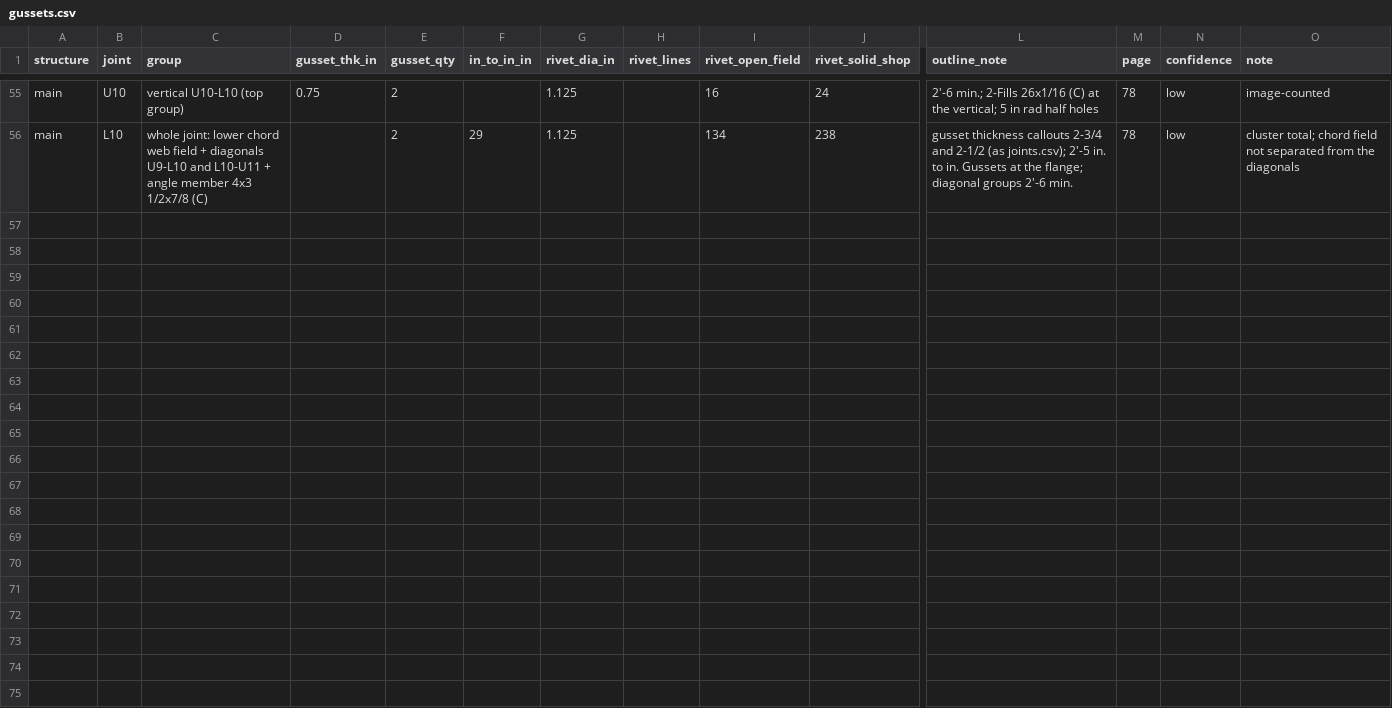
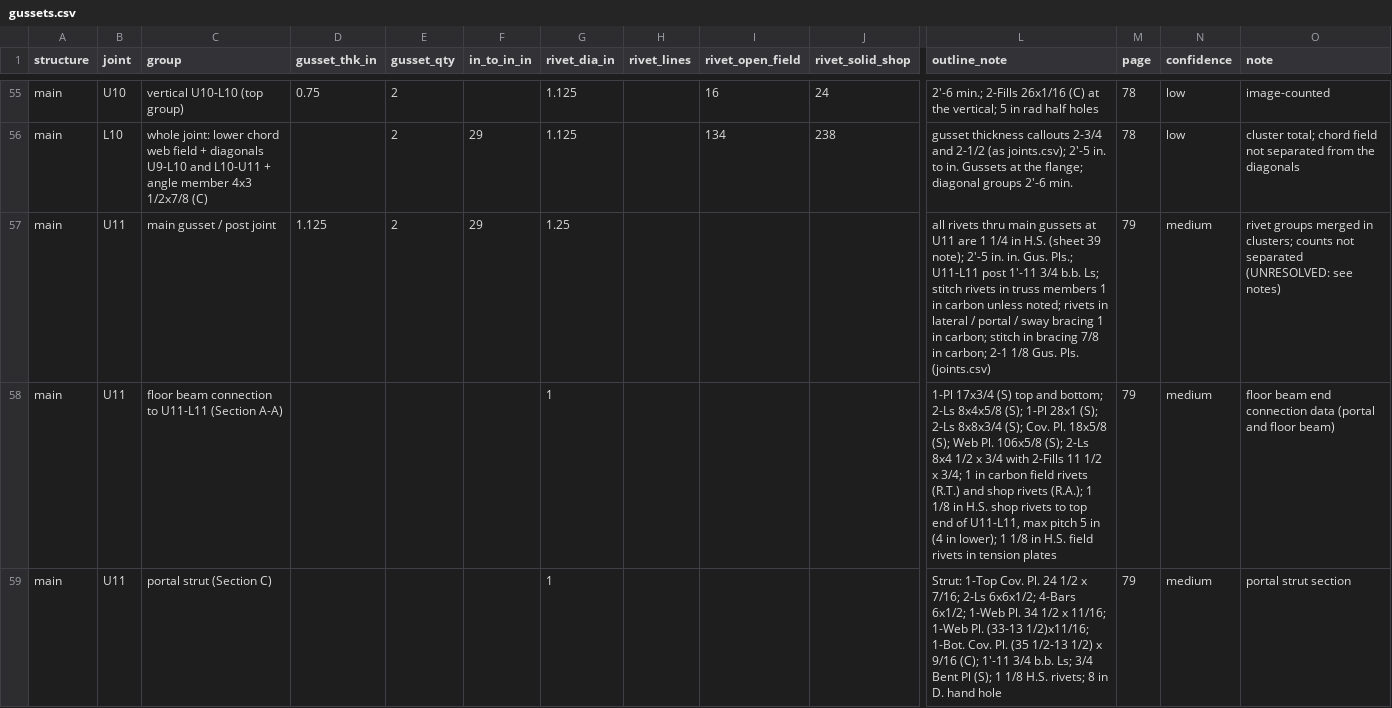
Before and after one commit to jefswat/Steel-Bridge-Bim, a CSV file: docs/plan-data/ptc-delaware-river/connections/gussets.csv, drawn as a sheet; only a part is shown, gaps mark what is left out; rows hold the shown columns only; the diff names each change by its address in the sheet, - before the commit and + after, or states it on an @@ line.

```diff
--- a/docs/plan-data/ptc-delaware-river/connections/gussets.csv
+++ b/docs/plan-data/ptc-delaware-river/connections/gussets.csv
+row 57: main | U11 | main gusset / post joint | 1.125 | 2 | 29 | 1.25 |  |  |  | all rivets thru main gussets at U11 are 1 1/4 in H.S. (sheet 39 note); 2'-5 in. in. Gus. Pls.; U11-L11 post 1'-11 3/4 b.b. Ls; stitch rivets in truss members 1 in carbon unless noted; rivets in lateral / portal / sway bracing 1 in carbon; stitch in bracing 7/8 in carbon; 2-1 1/8 Gus. Pls. (joints.csv) | 79 | medium | rivet groups merged in clusters; counts not separated (UNRESOLVED: see notes)
+row 58: main | U11 | floor beam connection to U11-L11 (Section A-A) |  |  |  | 1 |  |  |  | 1-Pl 17x3/4 (S) top and bottom; 2-Ls 8x4x5/8 (S); 1-Pl 28x1 (S); 2-Ls 8x8x3/4 (S); Cov. Pl. 18x5/8 (S); Web Pl. 106x5/8 (S); 2-Ls 8x4 1/2 x 3/4 with 2-Fills 11 1/2 x 3/4; 1 in carbon field rivets (R.T.) and shop rivets (R.A.); 1 1/8 in H.S. shop rivets to top end of U11-L11, max pitch 5 in (4 in lower); 1 1/8 in H.S. field rivets in tension plates | 79 | medium | floor beam end connection data (portal and floor beam)
+row 59: main | U11 | portal strut (Section C) |  |  |  | 1 |  |  |  | Strut: 1-Top Cov. Pl. 24 1/2 x 7/16; 2-Ls 6x6x1/2; 4-Bars 6x1/2; 1-Web Pl. 34 1/2 x 11/16; 1-Web Pl. (33-13 1/2)x11/16; 1-Bot. Cov. Pl. (35 1/2-13 1/2) x 9/16 (C); 1'-11 3/4 b.b. Ls; 3/4 Bent Pl (S); 1 1/8 H.S. rivets; 8 in D. hand hole | 79 | medium | portal strut section
```
Also changed, not shown: docs/plan-data/ptc-delaware-river/connections/splices.csv.
